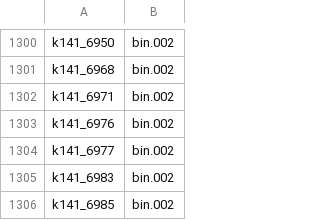
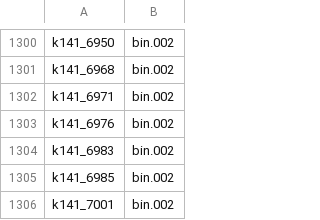
Before and after one commit to chorispaoprojects/project-microbiome-profiler, a TSV file: results/bins/SRR24442552_sub/dastool/dastool_DASTool_contig2bin.tsv, drawn as a sheet; only a part is shown, gaps mark what is left out; the shorter side is filled out with more unchanged rows.

```diff
--- a/results/bins/SRR24442552_sub/dastool/dastool_DASTool_contig2bin.tsv
+++ b/results/bins/SRR24442552_sub/dastool/dastool_DASTool_contig2bin.tsv
@@ -1303,3 +1303,2 @@ k141_6971	bin.002
 k141_6976	bin.002
-k141_6977	bin.002
 k141_6983	bin.002
```
Also changed, not shown: results/bins/SRR24442552_sub/dastool/maxbin2_contig2bin.tsv, results/bins/SRR24442552_sub/dastool/metabat2_contig2bin.tsv, 17 other files.
